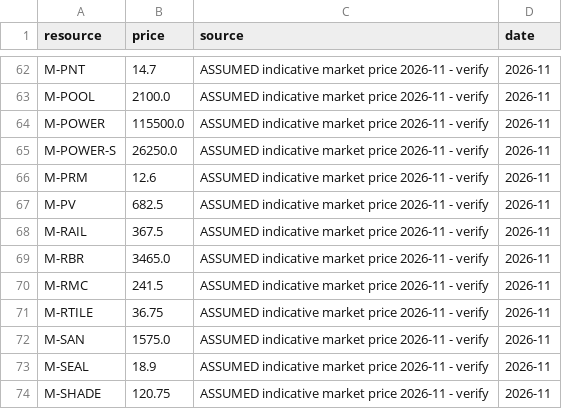
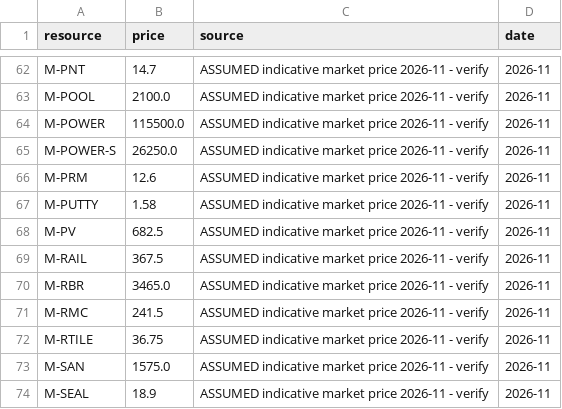
Before and after one commit to uzairbim/bim5d-estimator, a CSV file: data/prices/AE.csv, drawn as a sheet; only a part is shown, gaps mark what is left out; the shorter side is filled out with more unchanged rows.

```diff
--- a/data/prices/AE.csv
+++ b/data/prices/AE.csv
@@ -66,2 +66,3 @@ M-POWER-S,26250.0,ASSUMED indicative market price 2026-11 - verify,2026-11
 M-PRM,12.6,ASSUMED indicative market price 2026-11 - verify,2026-11
+M-PUTTY,1.58,ASSUMED indicative market price 2026-11 - verify,2026-11
 M-PV,682.5,ASSUMED indicative market price 2026-11 - verify,2026-11
```
Also changed, not shown: data/norms.csv, data/prices/SA.csv, 5 other files.
